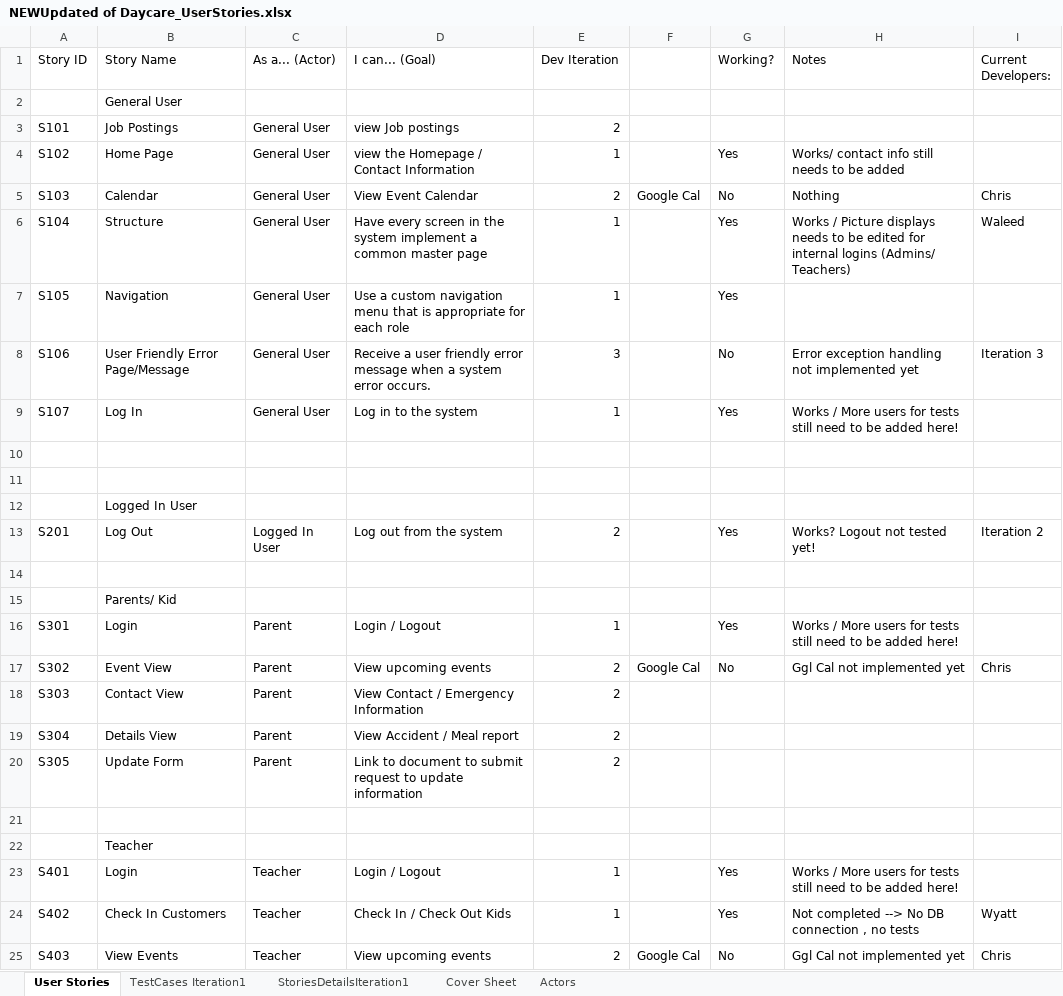
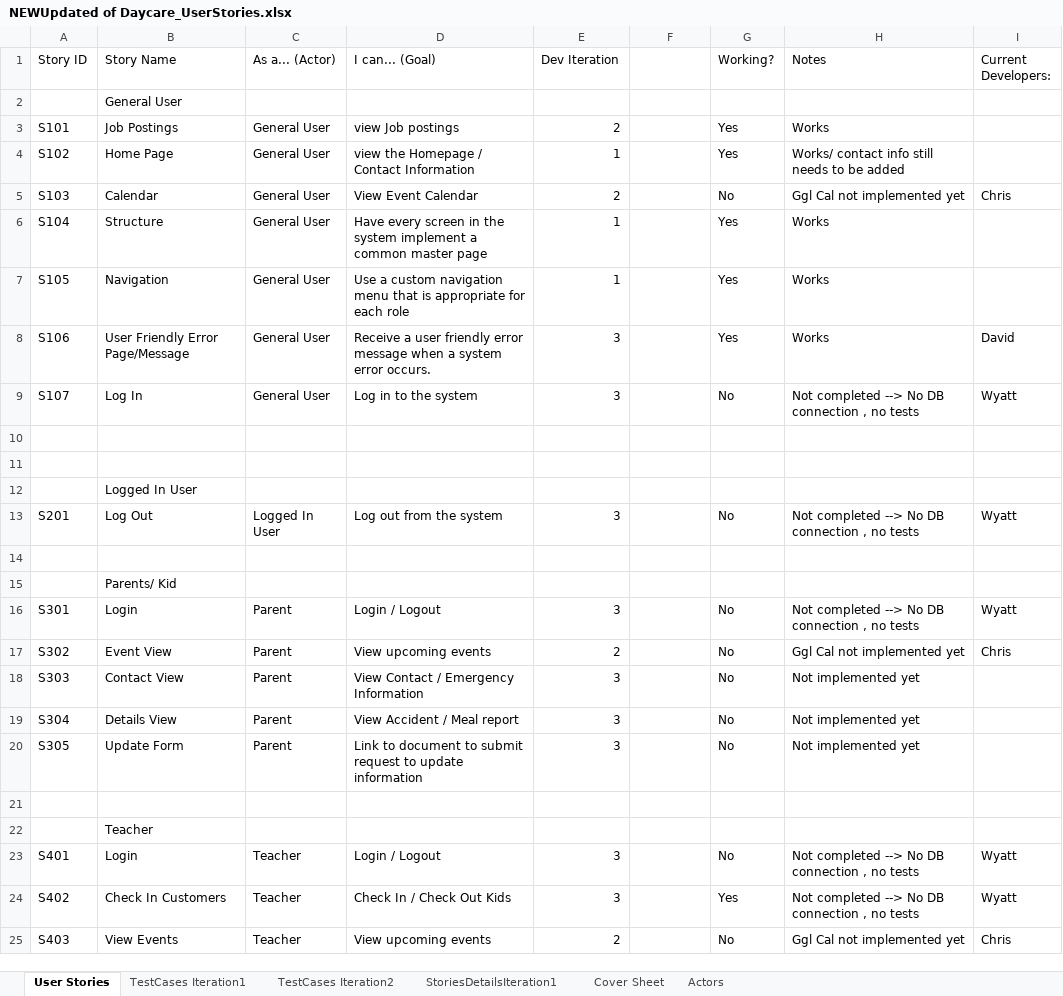
Before and after one commit to FK185SFDC/SFDC, an Excel workbook: 6K185_DocShare_DayCare/Iteration1_10-10/NEWUpdated of Daycare_UserStories.xlsx, sheet User Stories, drawn as a sheet; only a part is shown; values as stored, in another font and other column widths than the file's, no cell formats; 1 other sheet too large or unreadable and not compared; the diff covers the shown part only; the diff names each change by its address in the sheet, - before the commit and + after, or states it on an @@ line.

Commit message:
Update User Stories and Test Cases Iteration 2

```diff
--- a/6K185_DocShare_DayCare/Iteration1_10-10/NEWUpdated of Daycare_UserStories.xlsx (sheet User Stories)
+++ b/6K185_DocShare_DayCare/Iteration1_10-10/NEWUpdated of Daycare_UserStories.xlsx (sheet User Stories)
+sheet tab: TestCases Iteration2
-G3 (Working?): (empty)
+G3 (Working?): Yes
-H3 (Notes): (empty)
+H3 (Notes): Works
-F5: Google Cal
+F5: (empty)
-H5 (Notes): Nothing
+H5 (Notes): Ggl Cal not implemented yet
-H6 (Notes): Works / Picture displays needs to be edited for internal logins (Admins/ Teachers)
+H6 (Notes): Works
-I6 (Current Developers:): Waleed
+I6 (Current Developers:): (empty)
-H7 (Notes): (empty)
+H7 (Notes): Works
-G8 (Working?): No
+G8 (Working?): Yes
-H8 (Notes): Error exception handling not implemented yet
+H8 (Notes): Works
-I8 (Current Developers:): Iteration 3
+I8 (Current Developers:): David
-E9 (Dev Iteration): 1
+E9 (Dev Iteration): 3
-G9 (Working?): Yes
+G9 (Working?): No
-H9 (Notes): Works / More users for tests still need to be added here!
+H9 (Notes): Not completed --> No DB connection , no tests
-I9 (Current Developers:): (empty)
+I9 (Current Developers:): Wyatt
-E13 (Dev Iteration): 2
+E13 (Dev Iteration): 3
-G13 (Working?): Yes
+G13 (Working?): No
-H13 (Notes): Works? Logout not tested yet!
+H13 (Notes): Not completed --> No DB connection , no tests
-I13 (Current Developers:): Iteration 2
+I13 (Current Developers:): Wyatt
-E16 (Dev Iteration): 1
+E16 (Dev Iteration): 3
-G16 (Working?): Yes
+G16 (Working?): No
-H16 (Notes): Works / More users for tests still need to be added here!
+H16 (Notes): Not completed --> No DB connection , no tests
-I16 (Current Developers:): (empty)
+I16 (Current Developers:): Wyatt
-F17: Google Cal
+F17: (empty)
-E18:E20 (Dev Iteration): 2
+E18:E20 (Dev Iteration): 3
-G18:G20 (Working?): (empty)
+G18:G20 (Working?): No
-H18:H20 (Notes): (empty)
+H18:H20 (Notes): Not implemented yet
-E23:E24 (Dev Iteration): 1
+E23:E24 (Dev Iteration): 3
-G23 (Working?): Yes
+G23 (Working?): No
-H23 (Notes): Works / More users for tests still need to be added here!
+H23 (Notes): Not completed --> No DB connection , no tests
-I23 (Current Developers:): (empty)
+I23 (Current Developers:): Wyatt
-F25: Google Cal
+F25: (empty)
```
Also changed, not shown: 1 added row and 20 edited cells elsewhere in this sheet, cell formats.
